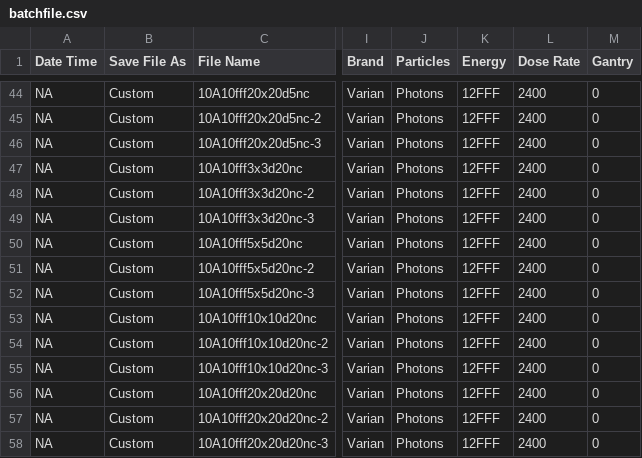
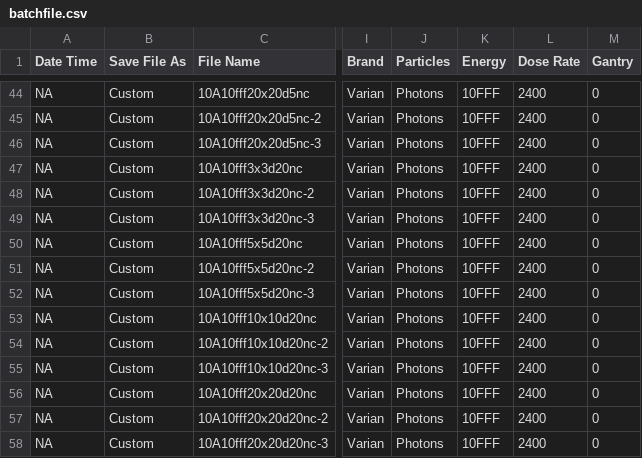
Before and after one commit to mfeijoo/BluePhysicsmodel82, a CSV file: batchfile.csv, drawn as a sheet; only a part is shown, gaps mark what is left out; the diff covers the shown part only; the diff names each change by its address in the sheet, - before the commit and + after, or states it on an @@ line.

```diff
--- a/batchfile.csv
+++ b/batchfile.csv
-K44:K58 (Energy): 12FFF
+K44:K58 (Energy): 10FFF
```
Also changed, not shown: 24 edited cells elsewhere in this file.
